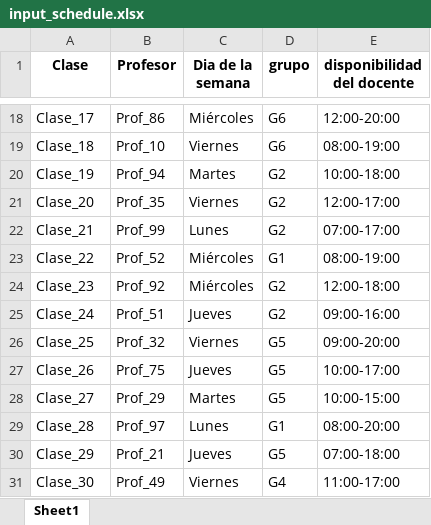
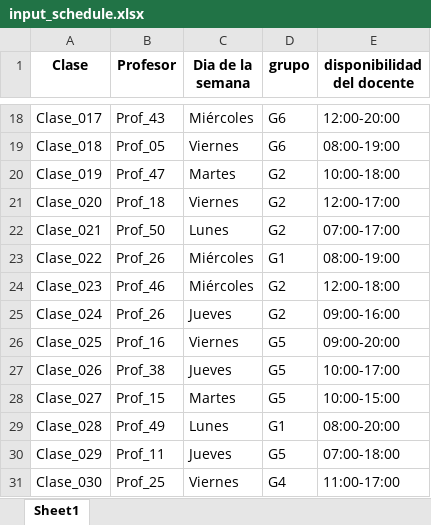
Before and after one commit to sgsergioarboleda/arquitectura-software, an Excel workbook: backend/experiments/data/input_schedule.xlsx, sheet Sheet1, drawn as a sheet; only a part is shown, gaps mark what is left out; values as stored, in another font and other column widths than the file's, no borders; the diff covers the shown part only; the diff names each change by its address in the sheet, - before the commit and + after, or states it on an @@ line.

```diff
--- a/backend/experiments/data/input_schedule.xlsx (sheet Sheet1)
+++ b/backend/experiments/data/input_schedule.xlsx (sheet Sheet1)
-A18 (Clase): Clase_17
+A18 (Clase): Clase_017
-B18 (Profesor): Prof_86
+B18 (Profesor): Prof_43
-A19 (Clase): Clase_18
+A19 (Clase): Clase_018
-B19 (Profesor): Prof_10
+B19 (Profesor): Prof_05
-A20 (Clase): Clase_19
+A20 (Clase): Clase_019
-B20 (Profesor): Prof_94
+B20 (Profesor): Prof_47
-A21 (Clase): Clase_20
+A21 (Clase): Clase_020
-B21 (Profesor): Prof_35
+B21 (Profesor): Prof_18
-A22 (Clase): Clase_21
+A22 (Clase): Clase_021
-B22 (Profesor): Prof_99
+B22 (Profesor): Prof_50
-A23 (Clase): Clase_22
+A23 (Clase): Clase_022
-B23 (Profesor): Prof_52
+B23 (Profesor): Prof_26
-A24 (Clase): Clase_23
+A24 (Clase): Clase_023
-B24 (Profesor): Prof_92
+B24 (Profesor): Prof_46
-A25 (Clase): Clase_24
+A25 (Clase): Clase_024
-B25 (Profesor): Prof_51
+B25 (Profesor): Prof_26
-A26 (Clase): Clase_25
+A26 (Clase): Clase_025
-B26 (Profesor): Prof_32
+B26 (Profesor): Prof_16
-A27 (Clase): Clase_26
+A27 (Clase): Clase_026
-B27 (Profesor): Prof_75
+B27 (Profesor): Prof_38
-A28 (Clase): Clase_27
+A28 (Clase): Clase_027
-B28 (Profesor): Prof_29
+B28 (Profesor): Prof_15
-A29 (Clase): Clase_28
+A29 (Clase): Clase_028
-B29 (Profesor): Prof_97
+B29 (Profesor): Prof_49
-A30 (Clase): Clase_29
+A30 (Clase): Clase_029
-B30 (Profesor): Prof_21
+B30 (Profesor): Prof_11
-A31 (Clase): Clase_30
+A31 (Clase): Clase_030
-B31 (Profesor): Prof_49
+B31 (Profesor): Prof_25
```
Also changed, not shown: other rows of this sheet, backend/experiments/data/output.xlsx, 20 other files.
